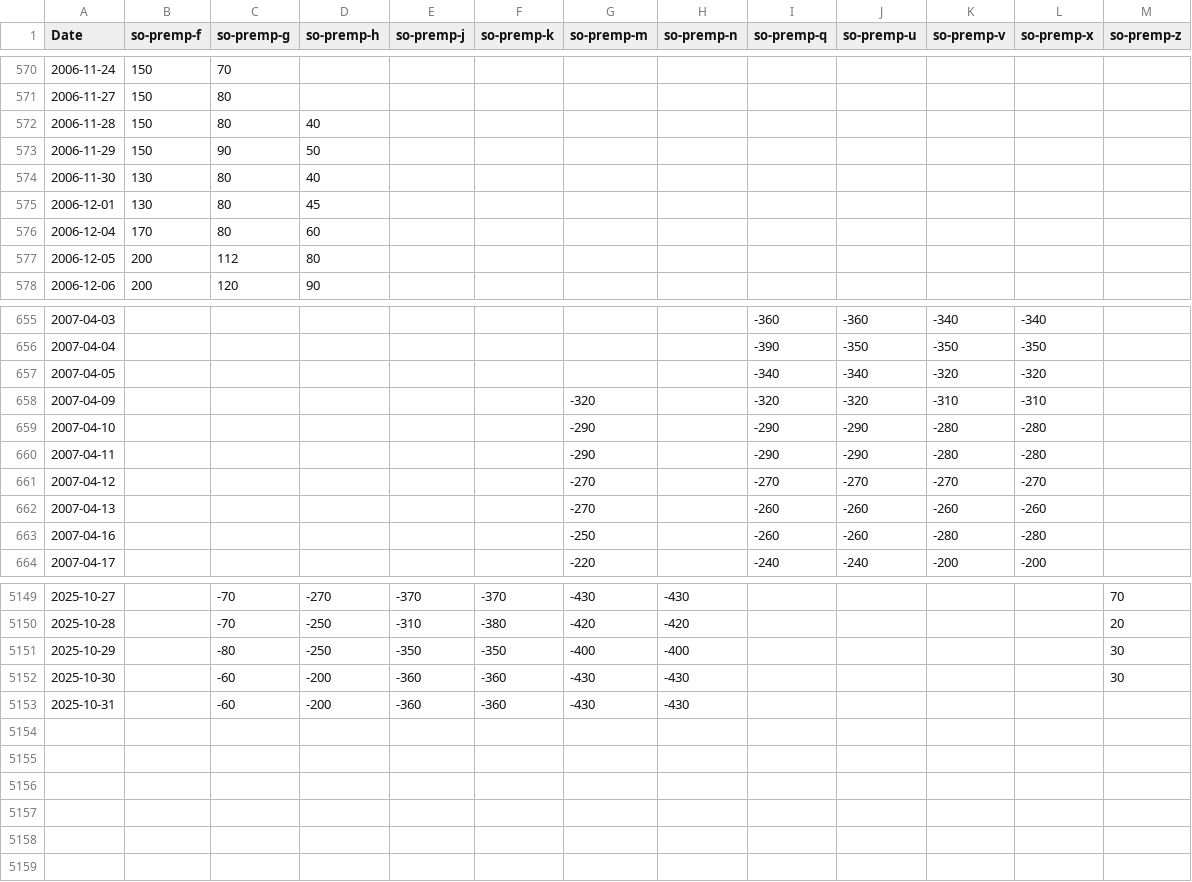
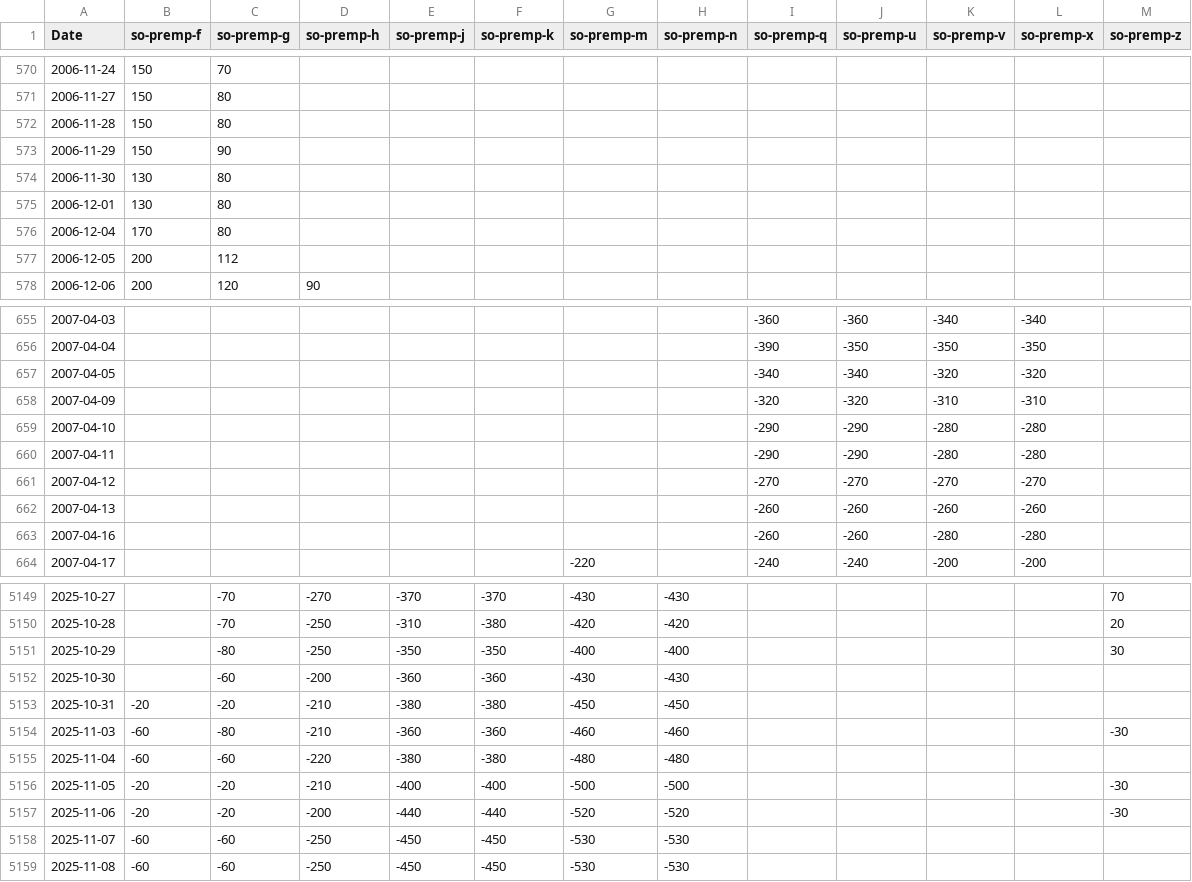
Before and after one commit to rossi-diego/market-monitor, a CSV file: data/sbo_basis_data.csv, drawn as a sheet; only a part is shown, gaps mark what is left out; the diff covers the shown part only.

```diff
--- a/data/sbo_basis_data.csv
+++ b/data/sbo_basis_data.csv
@@ -571,8 +571,8 @@ Date,so-premp-f,so-premp-g,so-premp-h,so-premp-j,so-premp-k,so-premp-m,so-premp-
 2006-11-27,150,80,,,,,,,,,,
-2006-11-28,150,80,40,,,,,,,,,
-2006-11-29,150,90,50,,,,,,,,,
-2006-11-30,130,80,40,,,,,,,,,
-2006-12-01,130,80,45,,,,,,,,,
-2006-12-04,170,80,60,,,,,,,,,
-2006-12-05,200,112,80,,,,,,,,,
+2006-11-28,150,80,,,,,,,,,,
+2006-11-29,150,90,,,,,,,,,,
+2006-11-30,130,80,,,,,,,,,,
+2006-12-01,130,80,,,,,,,,,,
+2006-12-04,170,80,,,,,,,,,,
+2006-12-05,200,112,,,,,,,,,,
 2006-12-06,200,120,90,,,,,,,,,
@@ -657,8 +657,8 @@ Date,so-premp-f,so-premp-g,so-premp-h,so-premp-j,so-premp-k,so-premp-m,so-premp-
 2007-04-05,,,,,,,,-340,-340,-320,-320,
-2007-04-09,,,,,,-320,,-320,-320,-310,-310,
-2007-04-10,,,,,,-290,,-290,-290,-280,-280,
-2007-04-11,,,,,,-290,,-290,-290,-280,-280,
-2007-04-12,,,,,,-270,,-270,-270,-270,-270,
-2007-04-13,,,,,,-270,,-260,-260,-260,-260,
-2007-04-16,,,,,,-250,,-260,-260,-280,-280,
+2007-04-09,,,,,,,,-320,-320,-310,-310,
+2007-04-10,,,,,,,,-290,-290,-280,-280,
+2007-04-11,,,,,,,,-290,-290,-280,-280,
+2007-04-12,,,,,,,,-270,-270,-270,-270,
+2007-04-13,,,,,,,,-260,-260,-260,-260,
+2007-04-16,,,,,,,,-260,-260,-280,-280,
 2007-04-17,,,,,,-220,,-240,-240,-200,-200,
@@ -5151,3 +5151,9 @@ Date,so-premp-f,so-premp-g,so-premp-h,so-premp-j,so-premp-k,so-premp-m,so-premp-
 2025-10-29,,-80,-250,-350,-350,-400,-400,,,,,30
-2025-10-30,,-60,-200,-360,-360,-430,-430,,,,,30
-2025-10-31,,-60,-200,-360,-360,-430,-430,,,,,
+2025-10-30,,-60,-200,-360,-360,-430,-430,,,,,
+2025-10-31,-20,-20,-210,-380,-380,-450,-450,,,,,
+2025-11-03,-60,-80,-210,-360,-360,-460,-460,,,,,-30
+2025-11-04,-60,-60,-220,-380,-380,-480,-480,,,,,
+2025-11-05,-20,-20,-210,-400,-400,-500,-500,,,,,-30
+2025-11-06,-20,-20,-200,-440,-440,-520,-520,,,,,-30
+2025-11-07,-60,-60,-250,-450,-450,-530,-530,,,,,
+2025-11-08,-60,-60,-250,-450,-450,-530,-530,,,,,
```
Also changed, not shown: 20 edited cells elsewhere in this file, data/commodities_data.csv.
